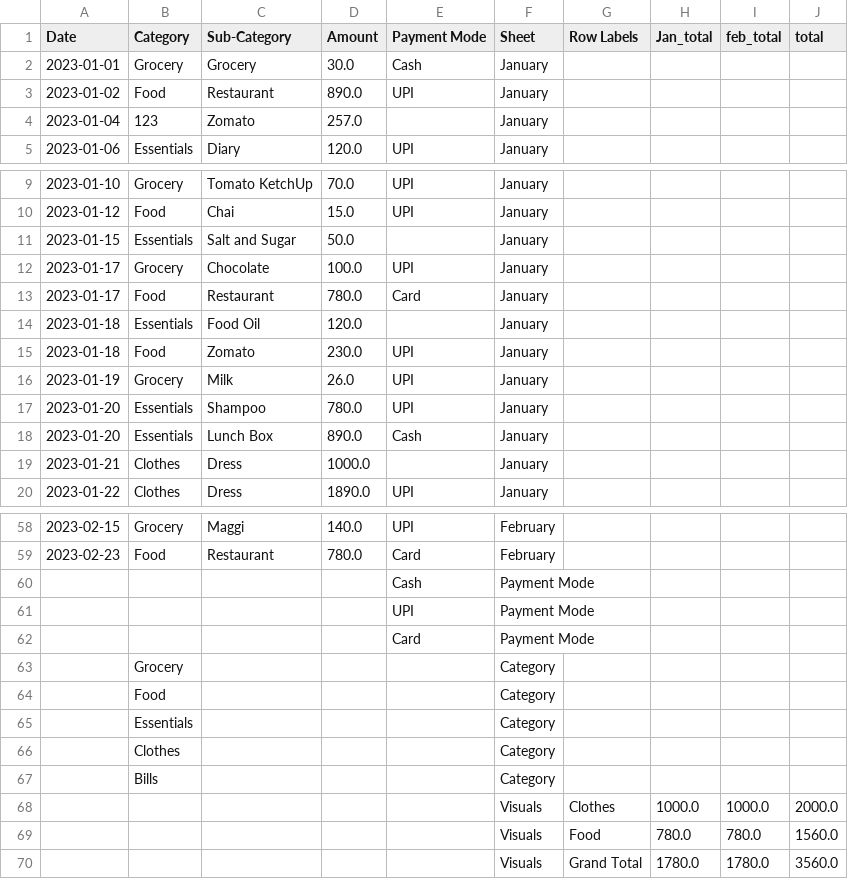
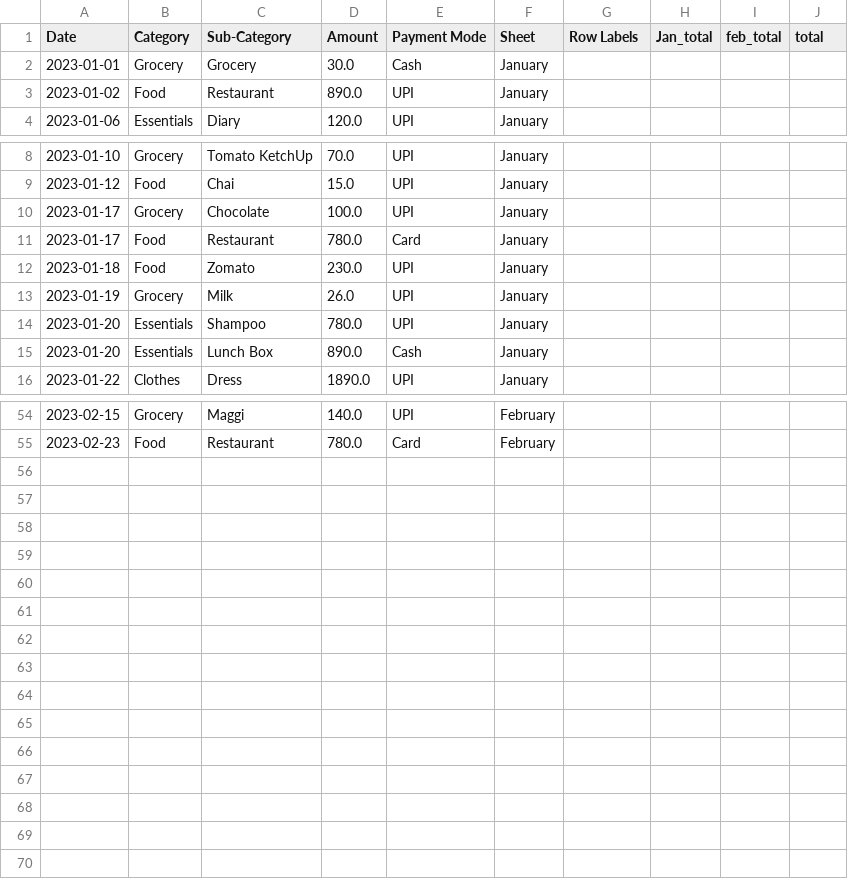
Before and after one commit to rahulll-03/Learner, a CSV file: Operations_data/combined_expense.csv, drawn as a sheet; only a part is shown, gaps mark what is left out.

Commit message:
ooo

```diff
--- a/Operations_data/combined_expense.csv
+++ b/Operations_data/combined_expense.csv
@@ -3,3 +3,2 @@ Date,Category,Sub-Category ,Amount,Payment Mode,Sheet,Row Labels,Jan_total,feb_t
 2023-01-02,Food,Restaurant,890.0,UPI,January,,,,
-2023-01-04,123,Zomato,257.0,,January,,,,
 2023-01-06,Essentials,Diary,120.0,UPI,January,,,,
@@ -10,6 +9,4 @@ Date,Category,Sub-Category ,Amount,Payment Mode,Sheet,Row Labels,Jan_total,feb_t
 2023-01-12,Food,Chai,15.0,UPI,January,,,,
-2023-01-15,Essentials,Salt and Sugar,50.0,,January,,,,
 2023-01-17,Grocery,Chocolate,100.0,UPI,January,,,,
 2023-01-17,Food,Restaurant,780.0,Card,January,,,,
-2023-01-18,Essentials,Food Oil,120.0,,January,,,,
 2023-01-18,Food,Zomato,230.0,UPI,January,,,,
@@ -18,3 +15,2 @@ Date,Category,Sub-Category ,Amount,Payment Mode,Sheet,Row Labels,Jan_total,feb_t
 2023-01-20,Essentials,Lunch Box,890.0,Cash,January,,,,
-2023-01-21,Clothes,Dress,1000.0,,January,,,,
 2023-01-22,Clothes,Dress,1890.0,UPI,January,,,,
@@ -59,12 +55 @@ Date,Category,Sub-Category ,Amount,Payment Mode,Sheet,Row Labels,Jan_total,feb_t
 2023-02-23,Food,Restaurant,780.0,Card,February,,,,
-,,,,Cash,Payment Mode,,,,
-,,,,UPI,Payment Mode,,,,
-,,,,Card,Payment Mode,,,,
-,Grocery,,,,Category,,,,
-,Food,,,,Category,,,,
-,Essentials,,,,Category,,,,
-,Clothes,,,,Category,,,,
-,Bills,,,,Category,,,,
-,,,,,Visuals,Clothes,1000.0,1000.0,2000.0
-,,,,,Visuals,Food,780.0,780.0,1560.0
-,,,,,Visuals,Grand Total,1780.0,1780.0,3560.0
```
